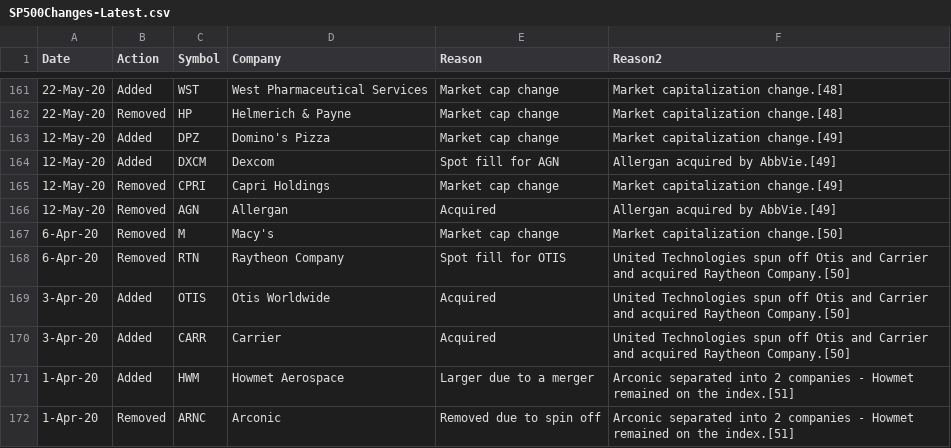
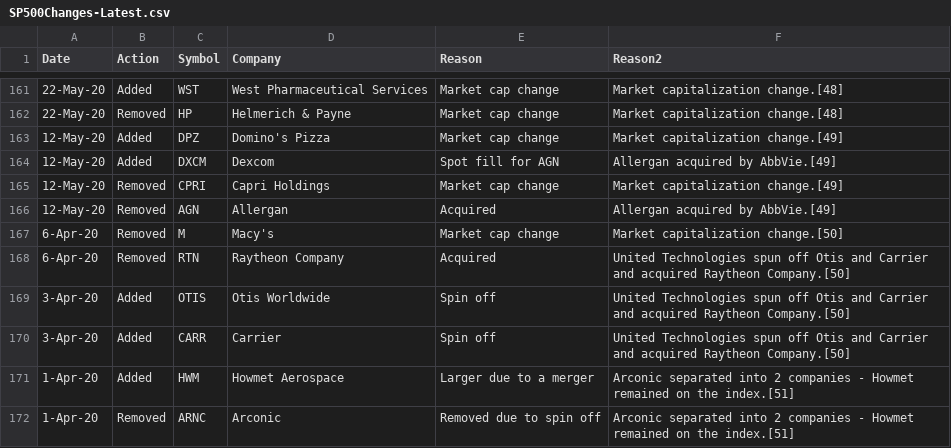
Before and after one commit to barryplasmid/PublicLists, a CSV file: SP500Changes-Latest.csv, drawn as a sheet; only a part is shown, gaps mark what is left out.

Commit message:
Add files via upload

```diff
--- a/SP500Changes-Latest.csv
+++ b/SP500Changes-Latest.csv
@@ -167,5 +167,5 @@ Date,Action,Symbol,Company,Reason,Reason2
 6-Apr-20,Removed,M,Macy's,Market cap change,Market capitalization change.[50]
-6-Apr-20,Removed,RTN,Raytheon Company,Spot fill for OTIS,United Technologies spun off Otis and Carrier and acquired Raytheon Company.[50]
-3-Apr-20,Added,OTIS,Otis Worldwide,Acquired,United Technologies spun off Otis and Carrier and acquired Raytheon Company.[50]
-3-Apr-20,Added,CARR,Carrier,Acquired,United Technologies spun off Otis and Carrier and acquired Raytheon Company.[50]
+6-Apr-20,Removed,RTN,Raytheon Company,Acquired,United Technologies spun off Otis and Carrier and acquired Raytheon Company.[50]
+3-Apr-20,Added,OTIS,Otis Worldwide,Spin off,United Technologies spun off Otis and Carrier and acquired Raytheon Company.[50]
+3-Apr-20,Added,CARR,Carrier,Spin off,United Technologies spun off Otis and Carrier and acquired Raytheon Company.[50]
 1-Apr-20,Added,HWM,Howmet Aerospace,Larger due to a merger,Arconic separated into 2 companies - Howmet remained on the index.[51]
```
